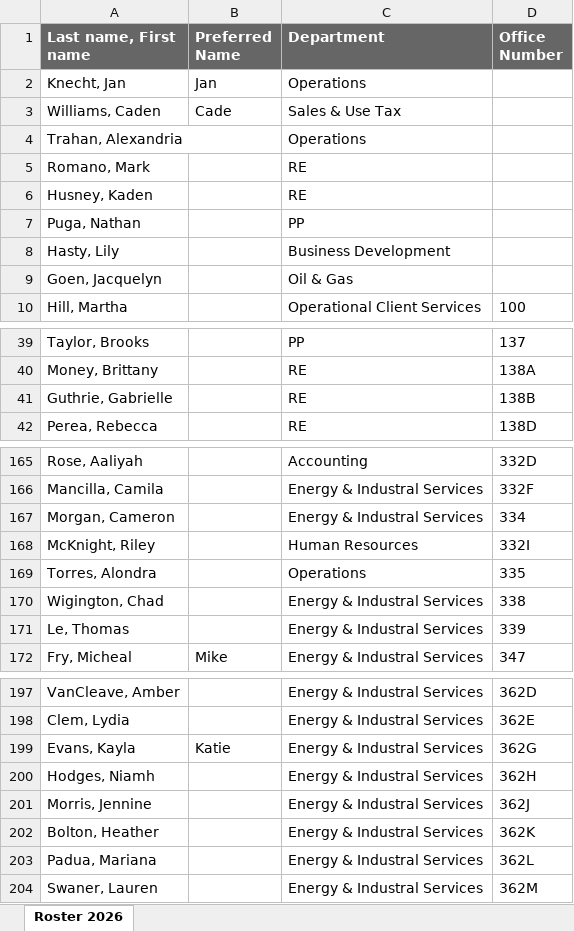
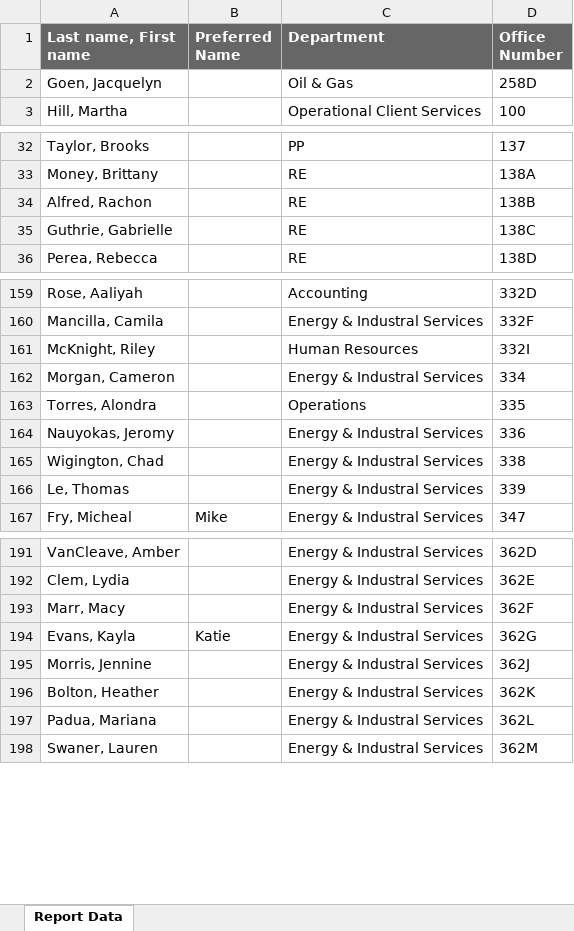
Before and after one commit to keandrewstax/ke-andrews-floorplan, an Excel workbook: Roster.xlsx, sheet Report Data, drawn as a sheet; only a part is shown, gaps mark what is left out; values as stored, in another font and other column widths than the file's, no borders; conditional formats not drawn; removed rows and columns are numbered as before the commit, all else as after; the diff covers the shown part only; the diff names each change by its address in the sheet, - before the commit and + after, or states it on an @@ line.

Commit message:
Add files via upload

```diff
--- a/Roster.xlsx (sheet Report Data)
+++ b/Roster.xlsx (sheet Report Data)
-sheet tab: Roster 2026
+sheet tab: Report Data
-row 2: Knecht, Jan | Jan | Operations
-row 3: Williams, Caden | Cade | Sales & Use Tax
-row 4: Trahan, Alexandria |  | Operations
-row 5: Romano, Mark |  | RE
-row 6: Husney, Kaden |  | RE
-row 7: Puga, Nathan |  | PP
-row 8: Hasty, Lily |  | Business Development
-D2 (Office Number): (empty)
+D2 (Office Number): 258D
+row 34: Alfred, Rachon |  | RE | 138B
-D35 (Office Number): 138B
+D35 (Office Number): 138C
@@ row 168 moved to row 161: McKnight, Riley @@
+row 164: Nauyokas, Jeromy |  | Energy & Industral Services | 336
+row 193: Marr, Macy |  | Energy & Industral Services | 362F
-row 200: Hodges, Niamh |  | Energy & Industral Services | 362H
```
Also changed, not shown: 1 removed row, 1 moved row and 1 edited cell elsewhere in this sheet.
